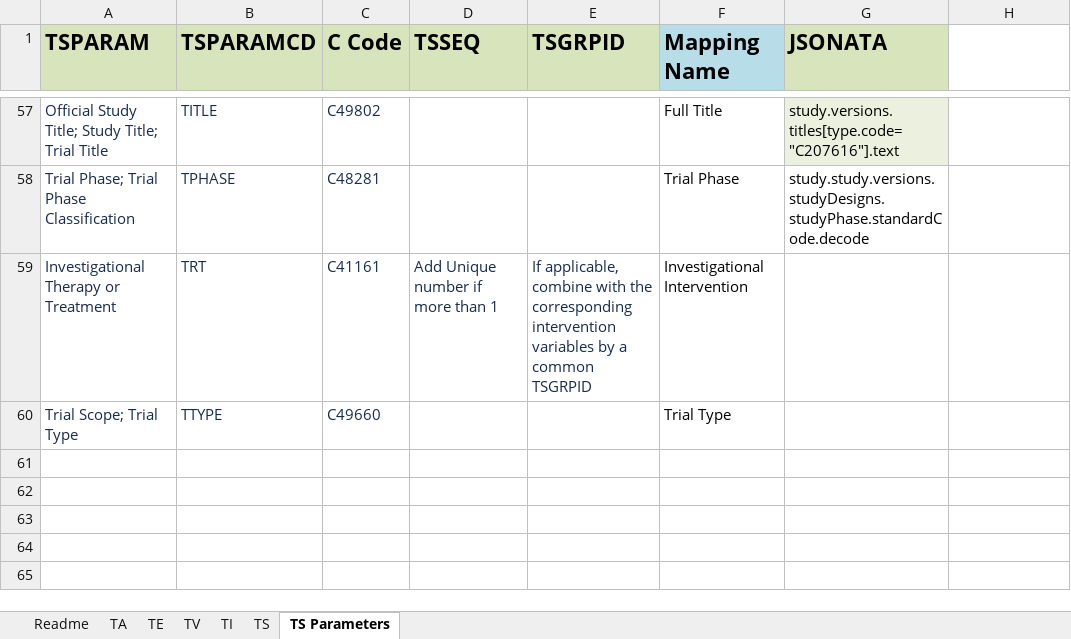
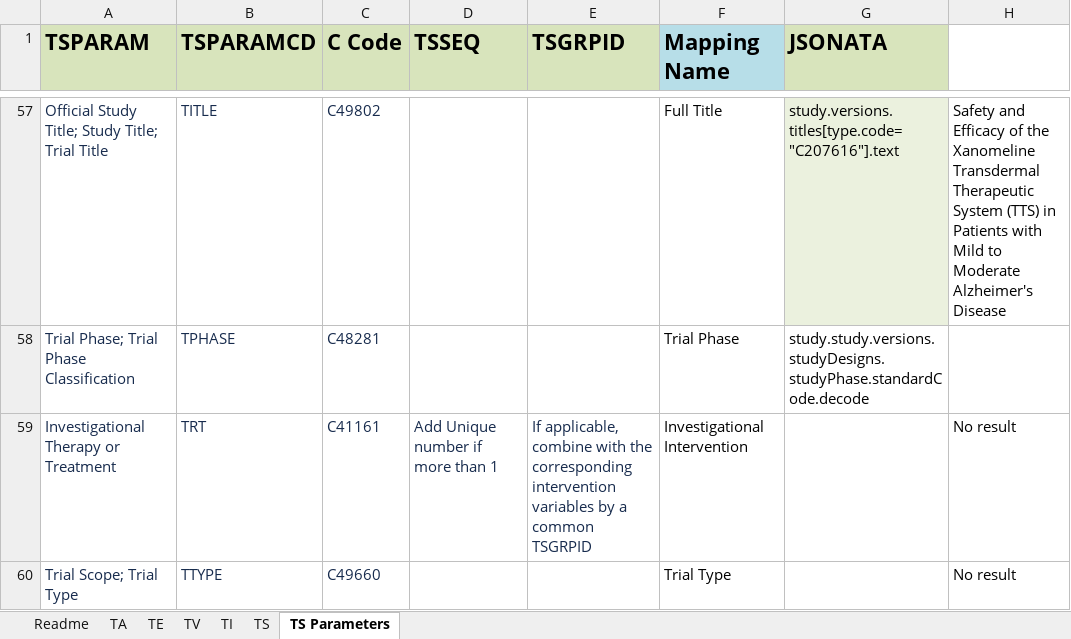
Before and after one commit to ClinLine/USDM_SDTM_mapper, an Excel workbook: Output/sdtm_mapping_results.xlsx, sheet TS Parameters, drawn as a sheet; only a part is shown, gaps mark what is left out; values as stored, in another font and other column widths than the file's, no borders; the diff covers the shown part only; the diff names each change by its address in the sheet, - before the commit and + after, or states it on an @@ line.

```diff
--- a/Output/sdtm_mapping_results.xlsx (sheet TS Parameters)
+++ b/Output/sdtm_mapping_results.xlsx (sheet TS Parameters)
-H57: (empty)
+H57: Safety and Efficacy of the Xanomeline Transdermal Therapeutic System (TTS) in Patients with Mild to Moderate Alzheimer's Disease
-H59:H60: (empty)
+H59:H60: No result
```
Also changed, not shown: 47 edited cells elsewhere in this sheet, sheet TI, sheet TE, sheet TV, sheet TS, sheet TA, 3 other files.
